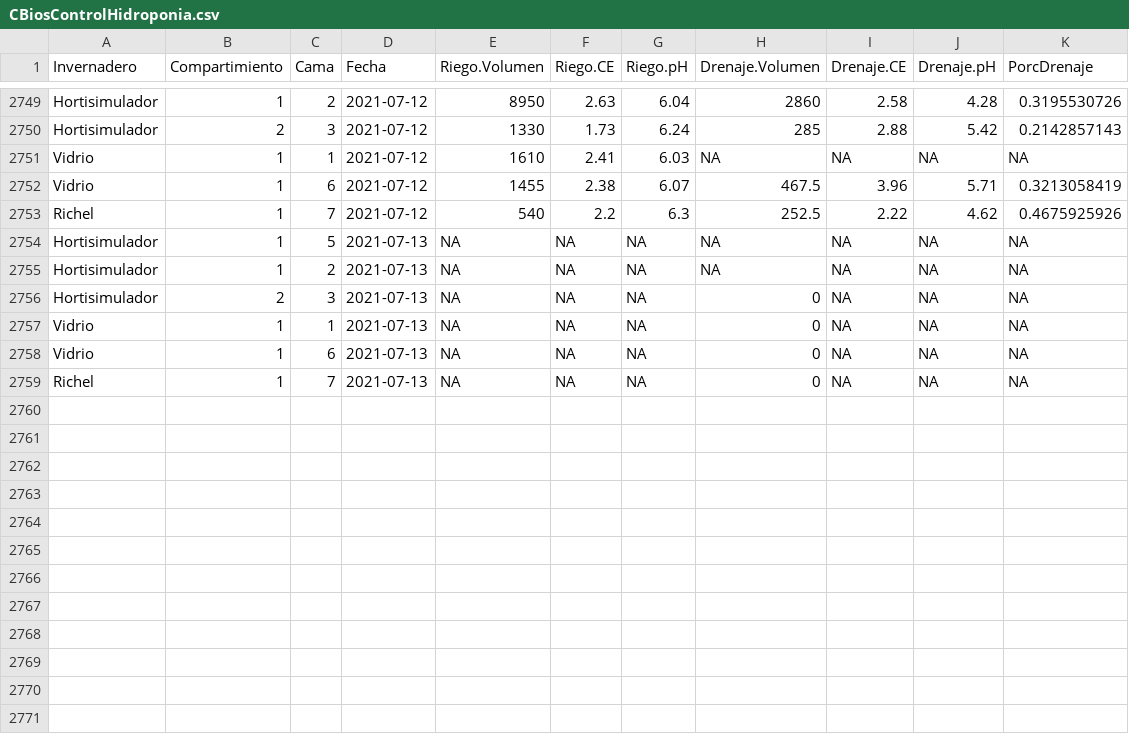
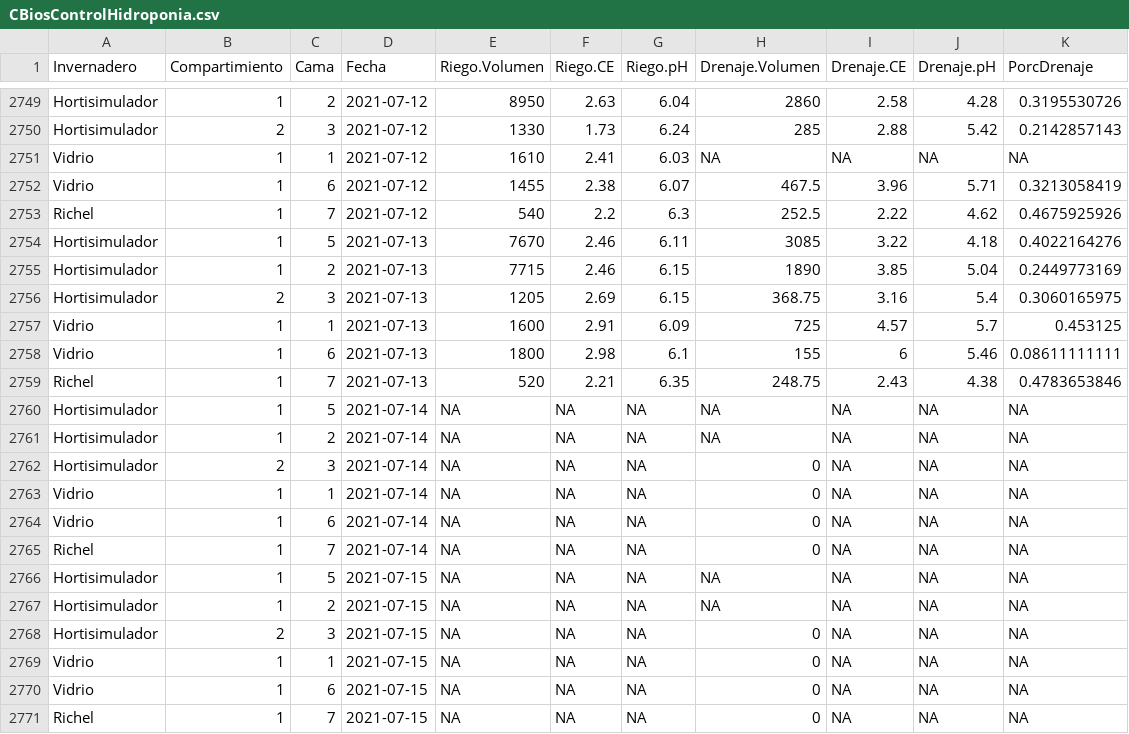
Before and after one commit to crbojaca/CBios, a CSV file: CBiosControlHidroponia.csv, drawn as a sheet; only a part is shown, gaps mark what is left out.

```diff
--- a/CBiosControlHidroponia.csv
+++ b/CBiosControlHidroponia.csv
@@ -2753,7 +2753,19 @@ Vidrio	1	6	2021-07-12	1455	2.38	6.07	467.5	3.96	5.71	0.3213058419
 Richel 	1	7	2021-07-12	540	2.2	6.3	252.5	2.22	4.62	0.4675925926
-Hortisimulador 	1	5	2021-07-13	NA	NA	NA	NA	NA	NA	NA
-Hortisimulador 	1	2	2021-07-13	NA	NA	NA	NA	NA	NA	NA
-Hortisimulador 	2	3	2021-07-13	NA	NA	NA	0	NA	NA	NA
-Vidrio	1	1	2021-07-13	NA	NA	NA	0	NA	NA	NA
-Vidrio	1	6	2021-07-13	NA	NA	NA	0	NA	NA	NA
-Richel 	1	7	2021-07-13	NA	NA	NA	0	NA	NA	NA
+Hortisimulador 	1	5	2021-07-13	7670	2.46	6.11	3085	3.22	4.18	0.4022164276
+Hortisimulador 	1	2	2021-07-13	7715	2.46	6.15	1890	3.85	5.04	0.2449773169
+Hortisimulador 	2	3	2021-07-13	1205	2.69	6.15	368.75	3.16	5.4	0.3060165975
+Vidrio	1	1	2021-07-13	1600	2.91	6.09	725	4.57	5.7	0.453125
+Vidrio	1	6	2021-07-13	1800	2.98	6.1	155	6	5.46	0.08611111111
+Richel 	1	7	2021-07-13	520	2.21	6.35	248.75	2.43	4.38	0.4783653846
+Hortisimulador 	1	5	2021-07-14	NA	NA	NA	NA	NA	NA	NA
+Hortisimulador 	1	2	2021-07-14	NA	NA	NA	NA	NA	NA	NA
+Hortisimulador 	2	3	2021-07-14	NA	NA	NA	0	NA	NA	NA
+Vidrio	1	1	2021-07-14	NA	NA	NA	0	NA	NA	NA
+Vidrio	1	6	2021-07-14	NA	NA	NA	0	NA	NA	NA
+Richel 	1	7	2021-07-14	NA	NA	NA	0	NA	NA	NA
+Hortisimulador 	1	5	2021-07-15	NA	NA	NA	NA	NA	NA	NA
+Hortisimulador 	1	2	2021-07-15	NA	NA	NA	NA	NA	NA	NA
+Hortisimulador 	2	3	2021-07-15	NA	NA	NA	0	NA	NA	NA
+Vidrio	1	1	2021-07-15	NA	NA	NA	0	NA	NA	NA
+Vidrio	1	6	2021-07-15	NA	NA	NA	0	NA	NA	NA
+Richel 	1	7	2021-07-15	NA	NA	NA	0	NA	NA	NA
```
Also changed, not shown: CBiosCiclosCultivos.csv, Ocati1BotonesFlorales2021.csv, 1 other file.
